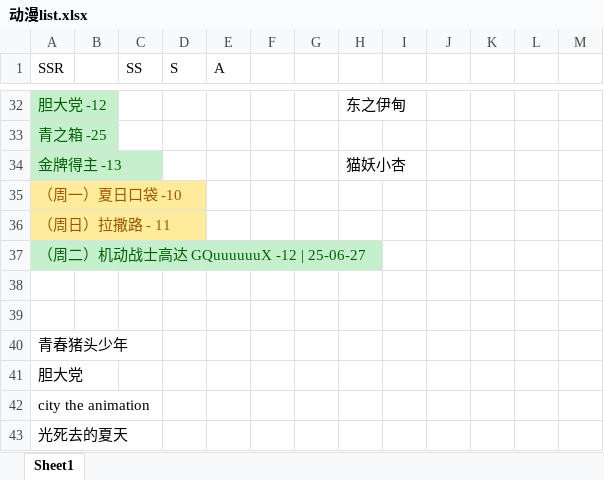
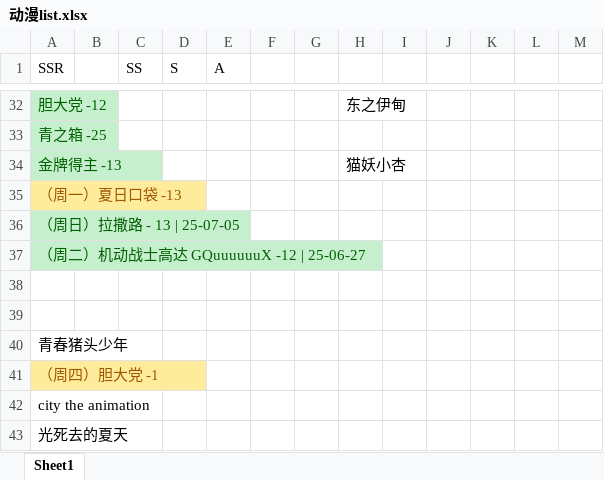
Before and after one commit to hehepig166/daily-list, an Excel workbook: 动漫list.xlsx, sheet Sheet1, drawn as a sheet; only a part is shown, gaps mark what is left out; values as stored, in another font and other column widths than the file's, no borders; the diff names each change by its address in the sheet, - before the commit and + after, or states it on an @@ line.

```diff
--- a/动漫list.xlsx (sheet Sheet1)
+++ b/动漫list.xlsx (sheet Sheet1)
-A35 (SSR): （周一）夏日口袋 -10
+A35 (SSR): （周一）夏日口袋 -13
-A36 (SSR): （周日）拉撒路 - 11
+A36 (SSR): （周日）拉撒路 - 13 | 25-07-05
@@ A36 fill: #FFEB9C → #C6EFCE, text colour: #9C5700 → #006100 @@
-A41 (SSR): 胆大党
+A41 (SSR): （周四）胆大党 -1
@@ A41 fill: none → #FFEB9C, text colour: black → #9C5700 @@
```
Also changed, not shown: m.xlsx.
